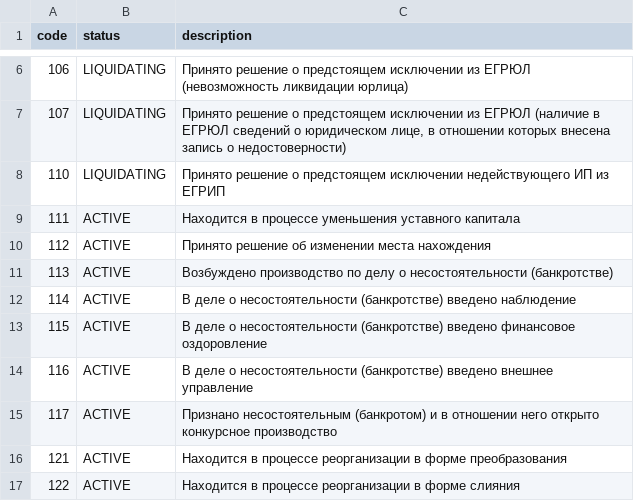
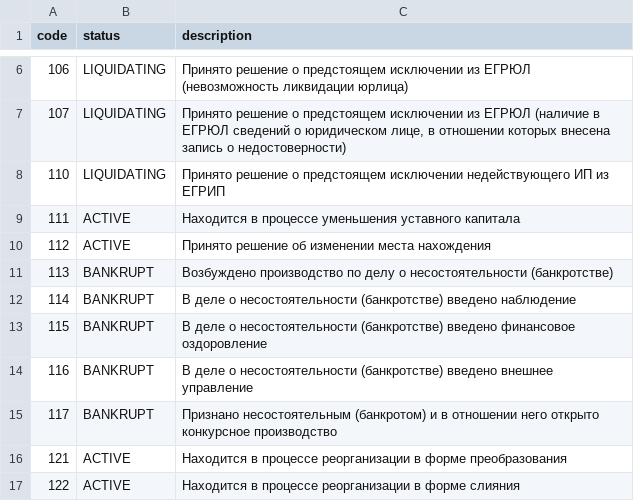
Before and after one commit to hflabs/party-state, a CSV file: party-state.csv, drawn as a sheet; only a part is shown, gaps mark what is left out.

Commit message:
Статус BANKRUPT

```diff
--- a/party-state.csv
+++ b/party-state.csv
@@ -10,7 +10,7 @@ code,status,description
 112,ACTIVE,Принято решение об изменении места нахождения
-113,ACTIVE,Возбуждено производство по делу о несостоятельности (банкротстве)
-114,ACTIVE,В деле о несостоятельности (банкротстве) введено наблюдение
-115,ACTIVE,В деле о несостоятельности (банкротстве) введено финансовое оздоровление
-116,ACTIVE,В деле о несостоятельности (банкротстве) введено внешнее управление
-117,ACTIVE,Признано несостоятельным (банкротом) и в отношении него открыто конкурсное производство
+113,BANKRUPT,Возбуждено производство по делу о несостоятельности (банкротстве)
+114,BANKRUPT,В деле о несостоятельности (банкротстве) введено наблюдение
+115,BANKRUPT,В деле о несостоятельности (банкротстве) введено финансовое оздоровление
+116,BANKRUPT,В деле о несостоятельности (банкротстве) введено внешнее управление
+117,BANKRUPT,Признано несостоятельным (банкротом) и в отношении него открыто конкурсное производство
 121,ACTIVE,Находится в процессе реорганизации в форме преобразования
```
Also changed, not shown: 1 other file.
